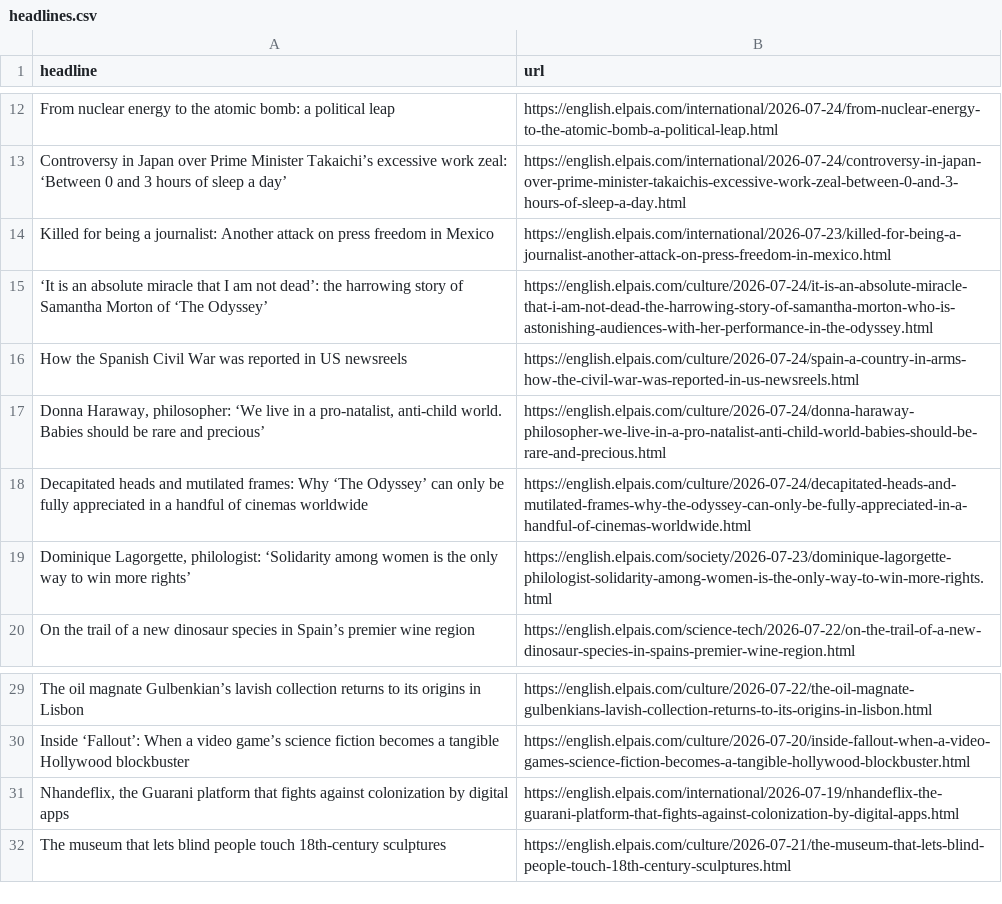
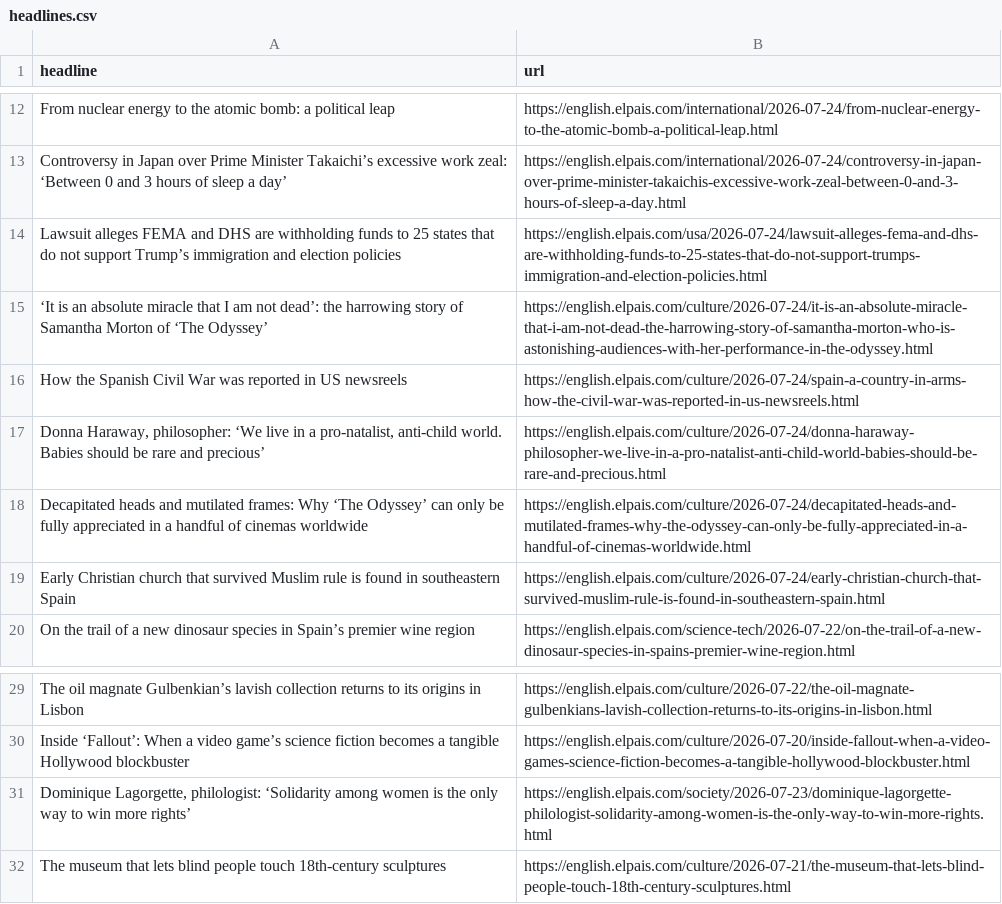
Before and after one commit to jam9501/el-pais-autoscraper, a CSV file: headlines.csv, drawn as a sheet; only a part is shown, gaps mark what is left out.

```diff
--- a/headlines.csv
+++ b/headlines.csv
@@ -13,3 +13,3 @@ From nuclear energy to the atomic bomb: a political leap ,https://english.elpais
 Controversy in Japan over Prime Minister Takaichi’s excessive work zeal: ‘Between 0 and 3 hours of sleep a day’,https://english.elpais.com/international/2026-07-24/controversy-in-japan-over-prime-minister-takaichis-excessive-work-zeal-between-0-and-3-hours-of-sleep-a-day.html
-Killed for being a journalist: Another attack on press freedom in Mexico,https://english.elpais.com/international/2026-07-23/killed-for-being-a-journalist-another-attack-on-press-freedom-in-mexico.html
+Lawsuit alleges FEMA and DHS are withholding funds to 25 states that do not support Trump’s immigration and election policies,https://english.elpais.com/usa/2026-07-24/lawsuit-alleges-fema-and-dhs-are-withholding-funds-to-25-states-that-do-not-support-trumps-immigration-and-election-policies.html
 ‘It is an absolute miracle that I am not dead’: the harrowing story of Samantha Morton of ‘The Odyssey’,https://english.elpais.com/culture/2026-07-24/it-is-an-absolute-miracle-that-i-am-not-dead-the-harrowing-story-of-samantha-morton-who-is-astonishing-audiences-with-her-performance-in-the-odyssey.html
@@ -18,3 +18,3 @@ How the Spanish Civil War was reported in US newsreels,https://english.elpais.co
 Decapitated heads and mutilated frames: Why ‘The Odyssey’ can only be fully appreciated in a handful of cinemas worldwide,https://english.elpais.com/culture/2026-07-24/decapitated-heads-and-mutilated-frames-why-the-odyssey-can-only-be-fully-appreciated-in-a-handful-of-cinemas-worldwide.html
-"Dominique Lagorgette, philologist: ‘Solidarity among women is the only way to win more rights’",https://english.elpais.com/society/2026-07-23/dominique-lagorgette-philologist-solidarity-among-women-is-the-only-way-to-win-more-rights.html
+Early Christian church that survived Muslim rule is found in southeastern Spain,https://english.elpais.com/culture/2026-07-24/early-christian-church-that-survived-muslim-rule-is-found-in-southeastern-spain.html
 On the trail of a new dinosaur species in Spain’s premier wine region,https://english.elpais.com/science-tech/2026-07-22/on-the-trail-of-a-new-dinosaur-species-in-spains-premier-wine-region.html
@@ -30,3 +30,3 @@ The oil magnate Gulbenkian’s lavish collection returns to its origins in Lisbo
 Inside ‘Fallout’: When a video game’s science fiction becomes a tangible Hollywood blockbuster,https://english.elpais.com/culture/2026-07-20/inside-fallout-when-a-video-games-science-fiction-becomes-a-tangible-hollywood-blockbuster.html
-"Nhandeflix, the Guarani platform that fights against colonization by digital apps",https://english.elpais.com/international/2026-07-19/nhandeflix-the-guarani-platform-that-fights-against-colonization-by-digital-apps.html
+"Dominique Lagorgette, philologist: ‘Solidarity among women is the only way to win more rights’",https://english.elpais.com/society/2026-07-23/dominique-lagorgette-philologist-solidarity-among-women-is-the-only-way-to-win-more-rights.html
 The museum that lets blind people touch 18th-century sculptures,https://english.elpais.com/culture/2026-07-21/the-museum-that-lets-blind-people-touch-18th-century-sculptures.html
```
